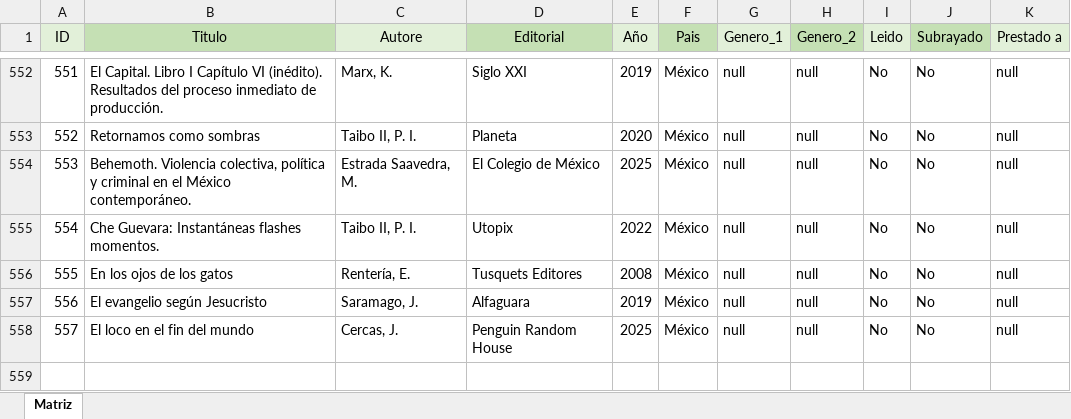
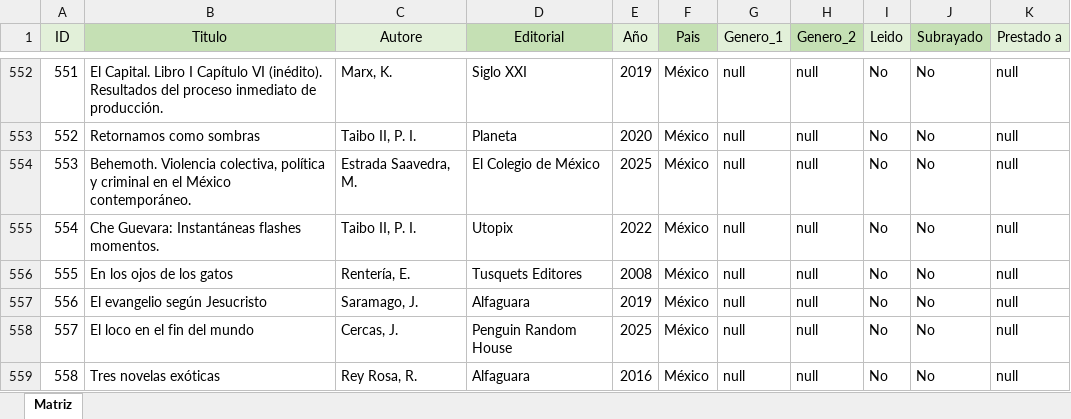
Before and after one commit to HermesBV/hermesf.ar, an Excel workbook: bds/Biblioteca.xlsx, sheet Matriz, drawn as a sheet; only a part is shown, gaps mark what is left out; values as stored, in another font and other column widths than the file's, no borders; table styles not drawn; the diff names each change by its address in the sheet, - before the commit and + after, or states it on an @@ line.

Commit message:
update biblio

```diff
--- a/bds/Biblioteca.xlsx (sheet Matriz)
+++ b/bds/Biblioteca.xlsx (sheet Matriz)
+row 559: 558 | Tres novelas exóticas | Rey Rosa, R. | Alfaguara | 2016 | México | null | null | No | No | null
```
Also changed, not shown: 2 other files.
